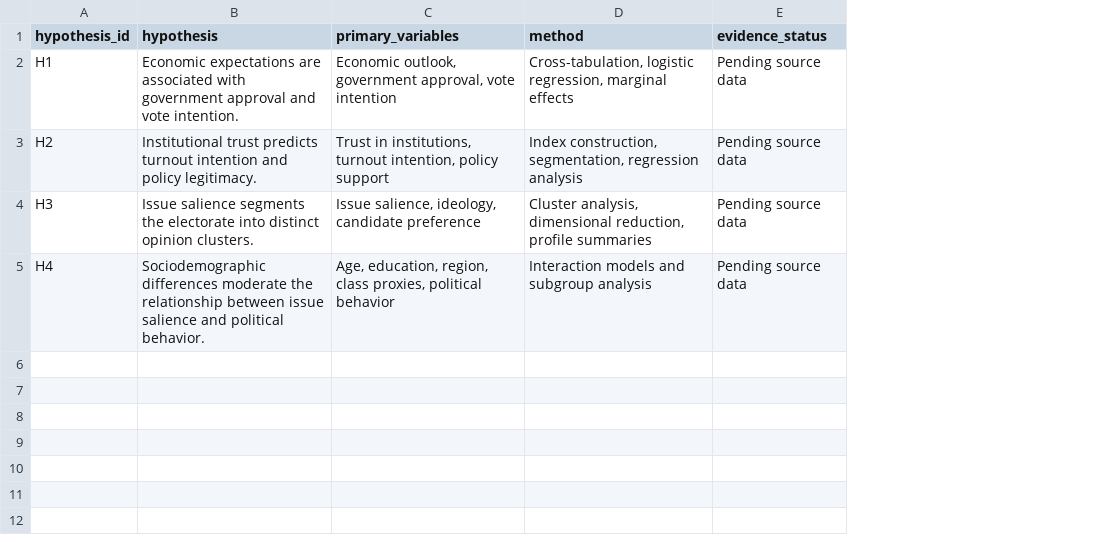
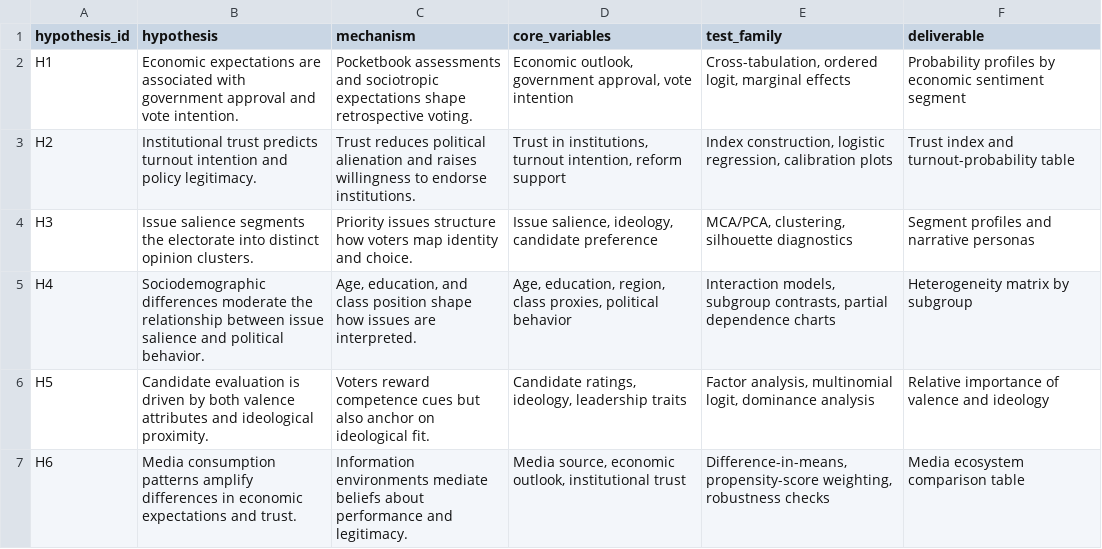
Before and after one commit to TorradoSantiago/TP_Final_METOP, a CSV file: outputs/tables/hypothesis_matrix.csv, drawn as a sheet; removed rows and columns are numbered as before the commit, all else as after; the diff names each change by its address in the sheet, - before the commit and + after, or states it on an @@ line.

```diff
--- a/outputs/tables/hypothesis_matrix.csv
+++ b/outputs/tables/hypothesis_matrix.csv
+column C (mechanism), rows 2-5: Pocketbook assessments and sociotropic expectations shape retrospective voting. | Trust reduces political alienation and raises willingness to endorse institutions. | Priority issues structure how voters map identity and choice. | Age, education, and class position shape how issues are interpreted.
-column D (method), rows 2-5: Cross-tabulation, logistic regression, marginal effects | Index construction, segmentation, regression analysis | Cluster analysis, dimensional reduction, profile summaries | Interaction models and subgroup analysis
-column E (evidence_status), rows 2-5: all Pending source data
+column E (test_family), rows 2-5: Cross-tabulation, ordered logit, marginal effects | Index construction, logistic regression, calibration plots | MCA/PCA, clustering, silhouette diagnostics | Interaction models, subgroup contrasts, partial dependence charts
+column F (deliverable), rows 2-5: Probability profiles by economic sentiment segment | Trust index and turnout-probability table | Segment profiles and narrative personas | Heterogeneity matrix by subgroup
-D1: primary_variables
+D1: core_variables
-D3 (core_variables): …turnout intention, policy support
+D3 (core_variables): …turnout intention, reform support
+row 6: H5 | Candidate evaluation is driven by both valence attributes and ideological proximity. | Voters reward competence cues but also anchor on ideological fit. | Candidate ratings, ideology, leadership traits | Factor analysis, multinomial logit, dominance analysis | Relative importance of valence and ideology
+row 7: H6 | Media consumption patterns amplify differences in economic expectations and trust. | Information environments mediate beliefs about performance and legitimacy. | Media source, economic outlook, institutional trust | Difference-in-means, propensity-score weighting, robustness checks | Media ecosystem comparison table
```
Also changed, not shown: outputs/tables/deliverable_roadmap.csv, 12 other files.
